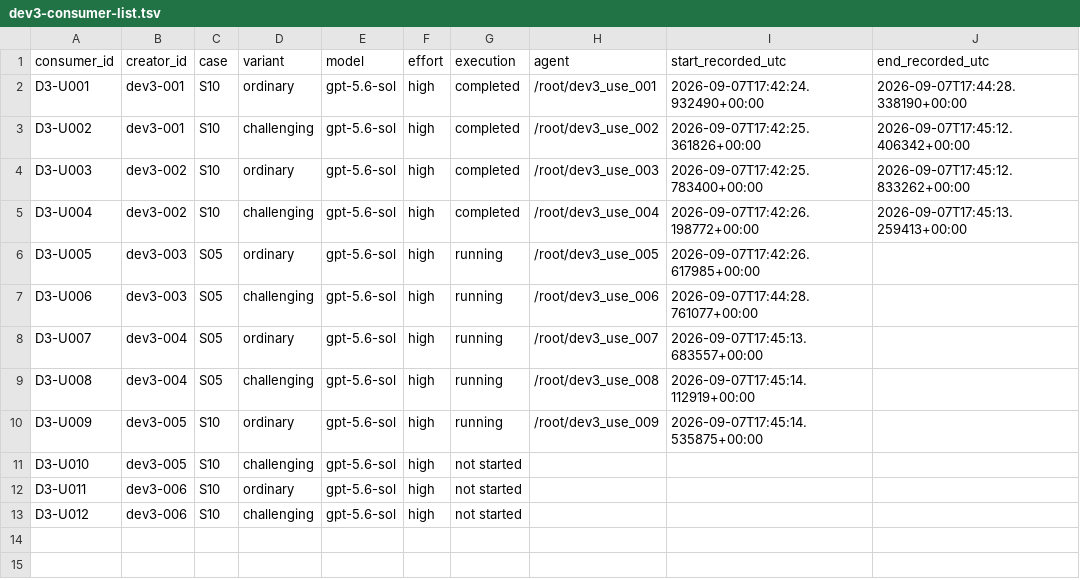
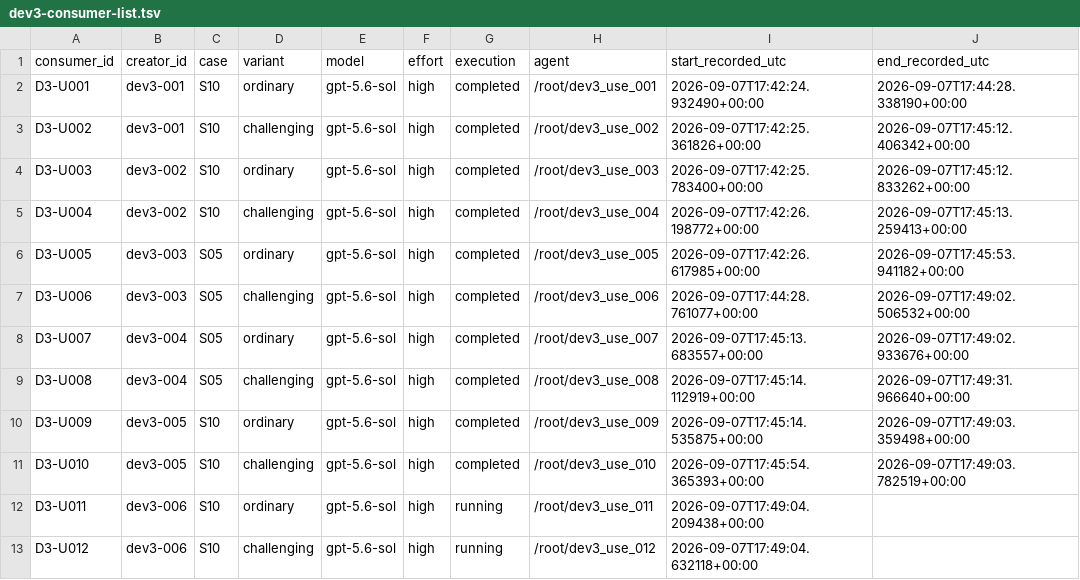
Before and after one commit to mashimashica/alps, a TSV file: assessment/v070/dev3-consumer-list.tsv, drawn as a sheet.

Commit message:
assessment: preserve ten H03 applications, source fidelity and receiving review packet
Signed-off-by: Mashimashica <43808210+mashimashica@users.noreply.github.com>

```diff
--- a/assessment/v070/dev3-consumer-list.tsv
+++ b/assessment/v070/dev3-consumer-list.tsv
@@ -5,9 +5,9 @@ D3-U003	dev3-002	S10	ordinary	gpt-5.6-sol	high	completed	/root/dev3_use_003	2026
 D3-U004	dev3-002	S10	challenging	gpt-5.6-sol	high	completed	/root/dev3_use_004	2026-09-07T17:42:26.198772+00:00	2026-09-07T17:45:13.259413+00:00
-D3-U005	dev3-003	S05	ordinary	gpt-5.6-sol	high	running	/root/dev3_use_005	2026-09-07T17:42:26.617985+00:00	
-D3-U006	dev3-003	S05	challenging	gpt-5.6-sol	high	running	/root/dev3_use_006	2026-09-07T17:44:28.761077+00:00	
-D3-U007	dev3-004	S05	ordinary	gpt-5.6-sol	high	running	/root/dev3_use_007	2026-09-07T17:45:13.683557+00:00	
-D3-U008	dev3-004	S05	challenging	gpt-5.6-sol	high	running	/root/dev3_use_008	2026-09-07T17:45:14.112919+00:00	
-D3-U009	dev3-005	S10	ordinary	gpt-5.6-sol	high	running	/root/dev3_use_009	2026-09-07T17:45:14.535875+00:00	
-D3-U010	dev3-005	S10	challenging	gpt-5.6-sol	high	not started			
-D3-U011	dev3-006	S10	ordinary	gpt-5.6-sol	high	not started			
-D3-U012	dev3-006	S10	challenging	gpt-5.6-sol	high	not started			
+D3-U005	dev3-003	S05	ordinary	gpt-5.6-sol	high	completed	/root/dev3_use_005	2026-09-07T17:42:26.617985+00:00	2026-09-07T17:45:53.941182+00:00
+D3-U006	dev3-003	S05	challenging	gpt-5.6-sol	high	completed	/root/dev3_use_006	2026-09-07T17:44:28.761077+00:00	2026-09-07T17:49:02.506532+00:00
+D3-U007	dev3-004	S05	ordinary	gpt-5.6-sol	high	completed	/root/dev3_use_007	2026-09-07T17:45:13.683557+00:00	2026-09-07T17:49:02.933676+00:00
+D3-U008	dev3-004	S05	challenging	gpt-5.6-sol	high	completed	/root/dev3_use_008	2026-09-07T17:45:14.112919+00:00	2026-09-07T17:49:31.966640+00:00
+D3-U009	dev3-005	S10	ordinary	gpt-5.6-sol	high	completed	/root/dev3_use_009	2026-09-07T17:45:14.535875+00:00	2026-09-07T17:49:03.359498+00:00
+D3-U010	dev3-005	S10	challenging	gpt-5.6-sol	high	completed	/root/dev3_use_010	2026-09-07T17:45:54.365393+00:00	2026-09-07T17:49:03.782519+00:00
+D3-U011	dev3-006	S10	ordinary	gpt-5.6-sol	high	running	/root/dev3_use_011	2026-09-07T17:49:04.209438+00:00	
+D3-U012	dev3-006	S10	challenging	gpt-5.6-sol	high	running	/root/dev3_use_012	2026-09-07T17:49:04.632118+00:00	
```
Also changed, not shown: 53 other files.
